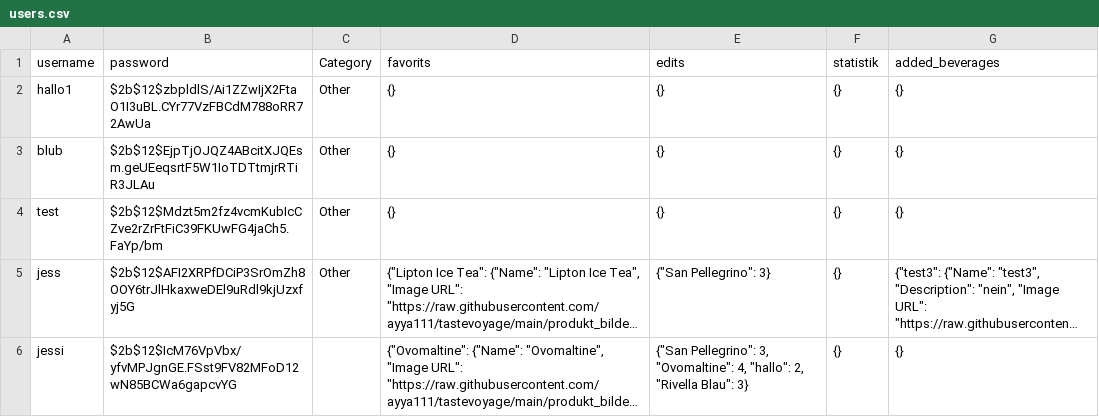
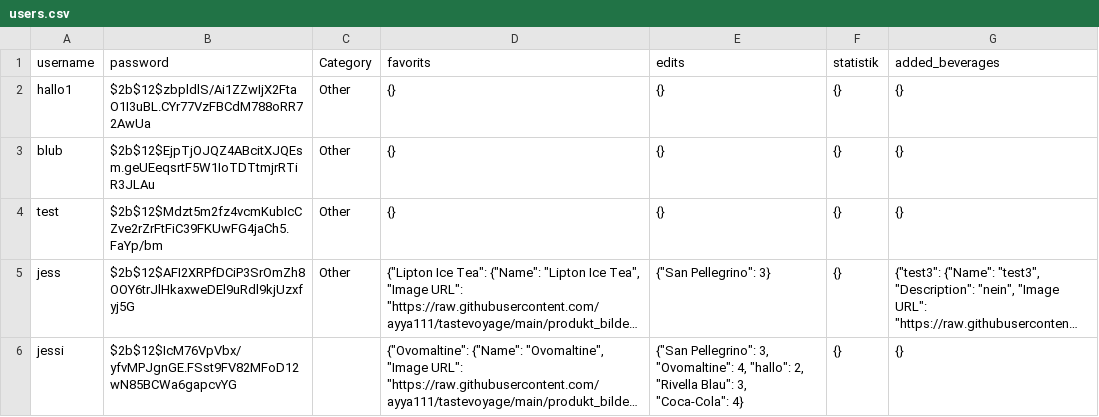
Before and after one commit to ayya111/tastevoyage, a CSV file: users.csv, drawn as a sheet; long unchanged cells end in …; the diff names each change by its address in the sheet, - before the commit and + after, or states it on an @@ line.

Commit message:
update file

```diff
--- a/users.csv
+++ b/users.csv
-E6 (edits): …"Rivella Blau": 3}
+E6 (edits): …"Rivella Blau": 3, "Coca-Cola": 4}
```
